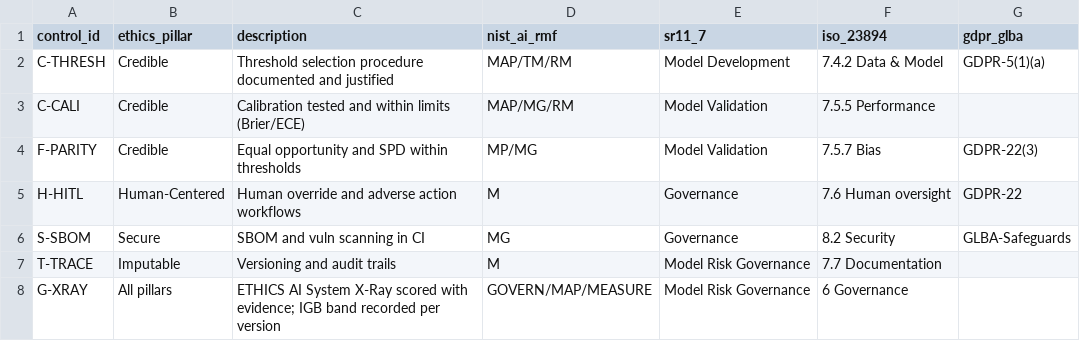
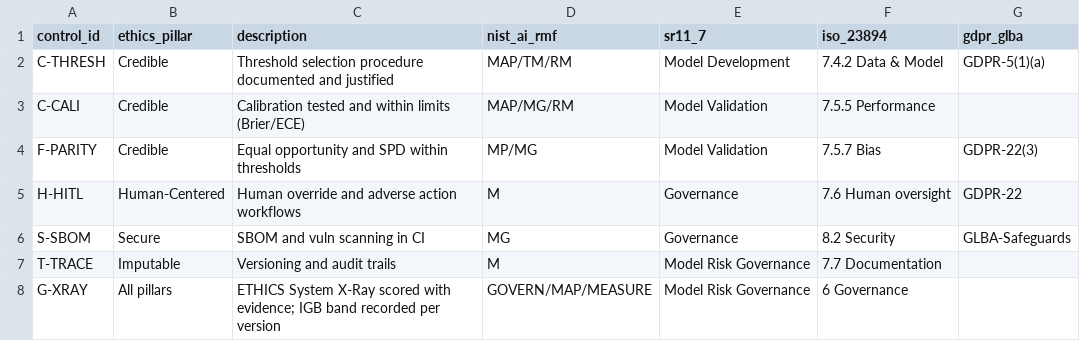
Before and after one commit to leloss/ETHICS, a CSV file: templates/checklists/controls_map.csv, drawn as a sheet.

```diff
--- a/templates/checklists/controls_map.csv
+++ b/templates/checklists/controls_map.csv
@@ -7,2 +7,2 @@ S-SBOM,Secure,SBOM and vuln scanning in CI,MG,Governance,8.2 Security,"GLBA-Safe
 T-TRACE,Imputable,Versioning and audit trails,M,Model Risk Governance,7.7 Documentation,""
-G-XRAY,All pillars,ETHICS AI System X-Ray scored with evidence; IGB band recorded per version,GOVERN/MAP/MEASURE,Model Risk Governance,6 Governance,""
+G-XRAY,All pillars,ETHICS System X-Ray scored with evidence; IGB band recorded per version,GOVERN/MAP/MEASURE,Model Risk Governance,6 Governance,""
```
Also changed, not shown: 9 other files.
